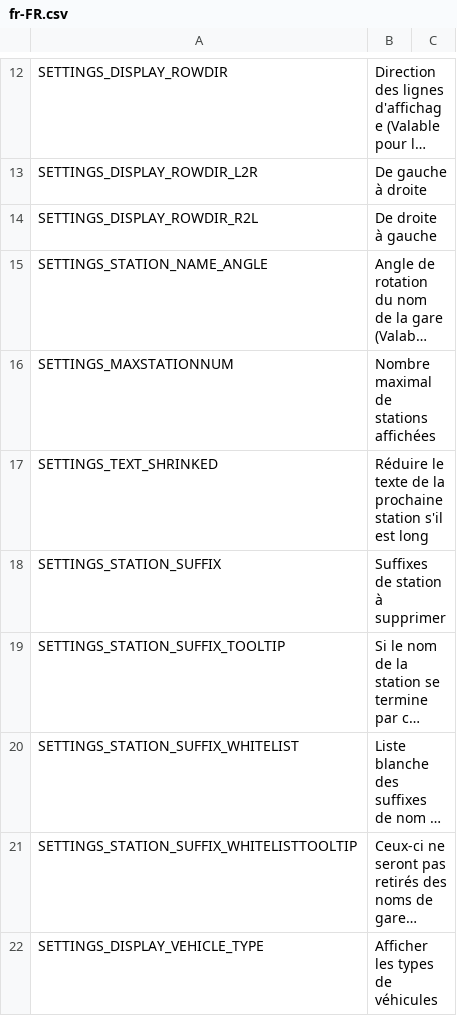
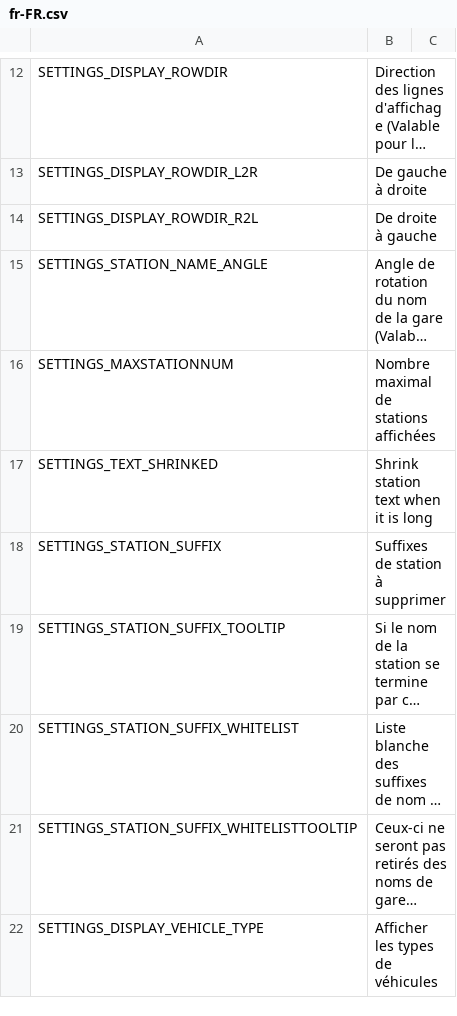
Before and after one commit to will258012/TrainDisplayUpdated, a CSV file: TrainDisplay/Translations/fr-FR.csv, drawn as a sheet; only a part is shown, gaps mark what is left out; long unchanged cells end in ….

Commit message:
New translations en-en.csv (French)
[ci skip]

```diff
--- a/TrainDisplay/Translations/fr-FR.csv
+++ b/TrainDisplay/Translations/fr-FR.csv
@@ -16,3 +16,3 @@
 "SETTINGS_MAXSTATIONNUM","Nombre maximal de stations affichées",""
-"SETTINGS_TEXT_SHRINKED","Réduire le texte de la prochaine station s'il est long",""
+"SETTINGS_TEXT_SHRINKED","Shrink station text when it is long",""
 "SETTINGS_STATION_SUFFIX","Suffixes de station à supprimer",""
```
